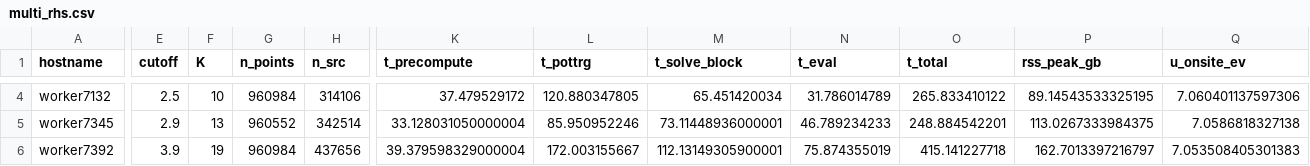
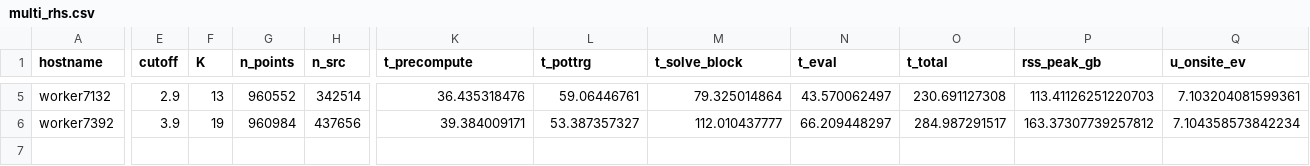
Before and after one commit to xuanzhaogao/four_index_integral_solver, a CSV file: codes/numerical_results/exp65_orbital_bench/data/multi_rhs.csv, drawn as a sheet; only a part is shown, gaps mark what is left out; removed rows and columns are numbered as before the commit, all else as after; rows hold the shown columns only; the diff covers the shown part only; the diff names each change by its address in the sheet, - before the commit and + after, or states it on an @@ line.

```diff
--- a/codes/numerical_results/exp65_orbital_bench/data/multi_rhs.csv
+++ b/codes/numerical_results/exp65_orbital_bench/data/multi_rhs.csv
-E5 (cutoff): 2.5
+E5 (cutoff): 2.9
-F5 (K): 10
+F5 (K): 13
-G5 (n_points): 960984
+G5 (n_points): 960552
-H5 (n_src): 314106
+H5 (n_src): 342514
-K5 (t_precompute): 37.479529172
+K5 (t_precompute): 36.435318476
-L5 (t_pottrg): 120.880347805
+L5 (t_pottrg): 59.06446761
-M5 (t_solve_block): 65.451420034
+M5 (t_solve_block): 79.325014864
-N5 (t_eval): 31.786014789
+N5 (t_eval): 43.570062497
-O5 (t_total): 265.833410122
+O5 (t_total): 230.691127308
-P5 (rss_peak_gb): 89.14543533325195
+P5 (rss_peak_gb): 113.41126251220703
-Q5 (u_onsite_ev): 7.060401137597306
+Q5 (u_onsite_ev): 7.103204081599361
-row 5: worker7345 | 2.9 | 13 | 960552 | 342514 | 33.128031050000004 | 85.950952246 | 73.11448936000001 | 46.789234233 | 248.884542201 | 113.0267333984375 | 7.0586818327138
-K6 (t_precompute): 39.379598329000004
+K6 (t_precompute): 39.384009171
-L6 (t_pottrg): 172.003155667
+L6 (t_pottrg): 53.387357327
-M6 (t_solve_block): 112.13149305900001
+M6 (t_solve_block): 112.010437777
-N6 (t_eval): 75.874355019
+N6 (t_eval): 66.209448297
-O6 (t_total): 415.141227718
+O6 (t_total): 284.987291517
-P6 (rss_peak_gb): 162.7013397216797
+P6 (rss_peak_gb): 163.37307739257812
-Q6 (u_onsite_ev): 7.053508405301383
+Q6 (u_onsite_ev): 7.104358573842234
```
Also changed, not shown: 1 added row and 25 edited cells elsewhere in this file, 3 other files.
